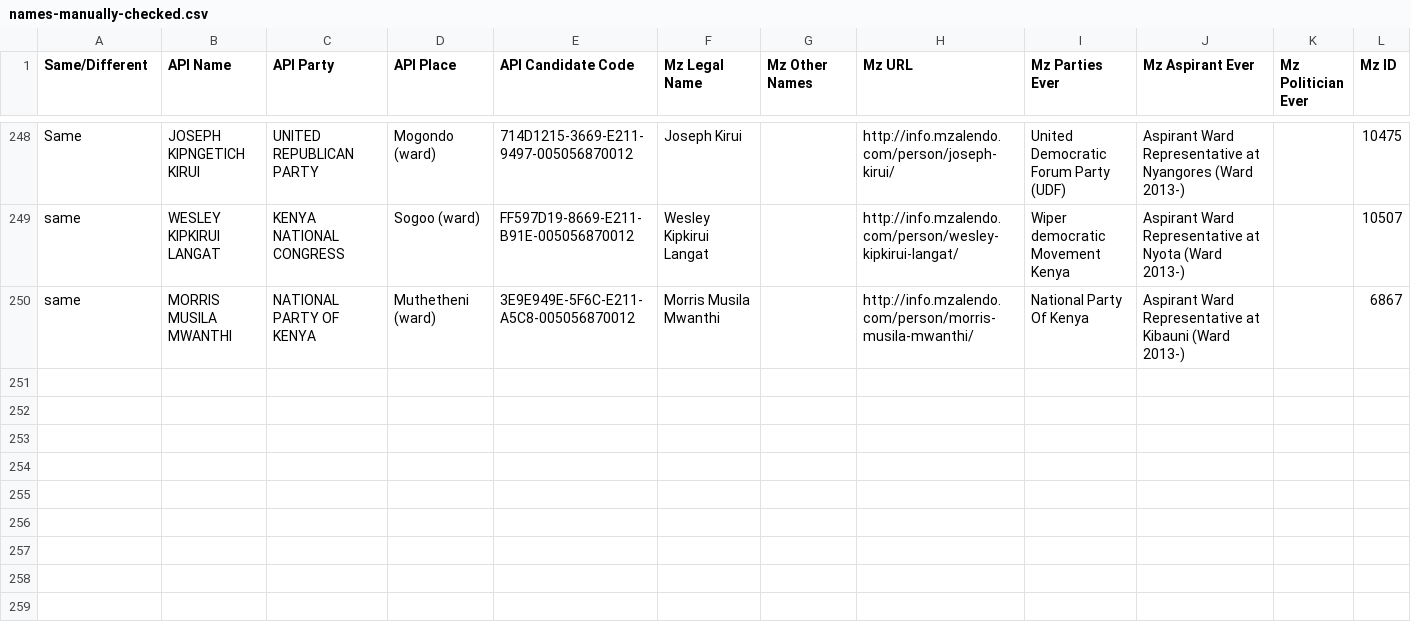
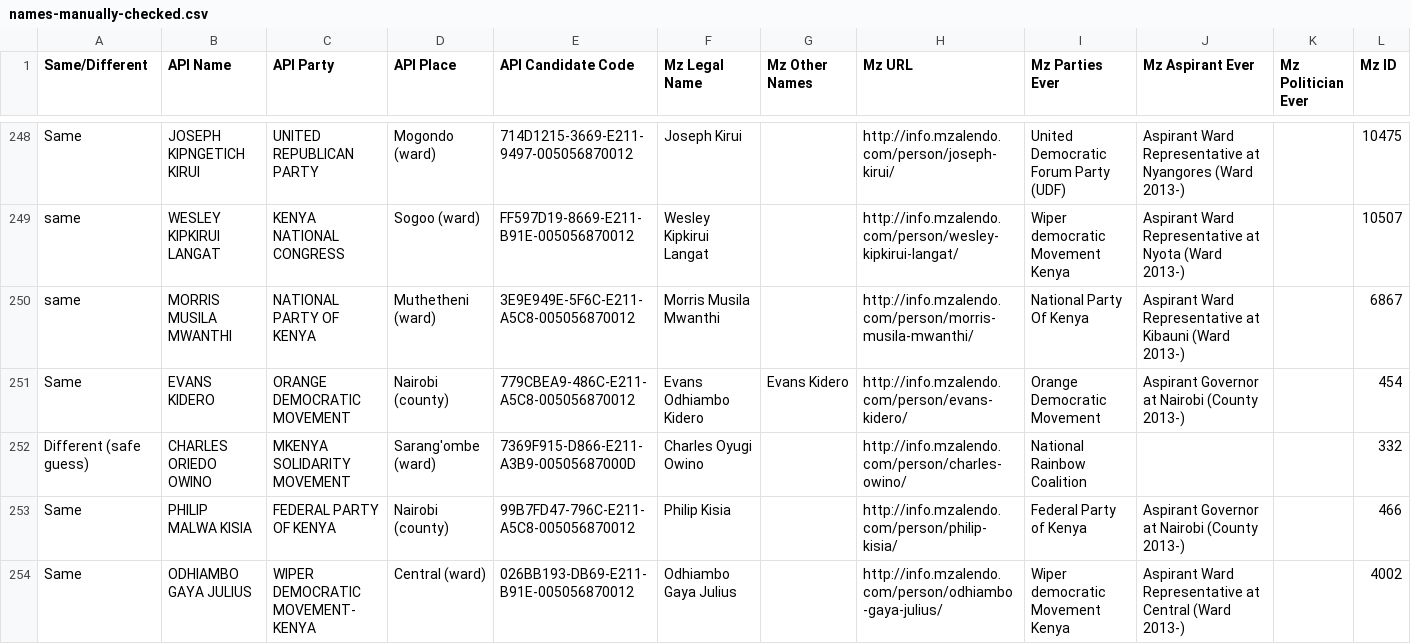
Before and after one commit to mysociety/pombola, a CSV file: mzalendo/kenya/2013-election-data/names-manually-checked.csv, drawn as a sheet; only a part is shown, gaps mark what is left out; the diff names each change by its address in the sheet, - before the commit and + after, or states it on an @@ line.

Commit message:
Add another couple of manually checked names

```diff
--- a/mzalendo/kenya/2013-election-data/names-manually-checked.csv
+++ b/mzalendo/kenya/2013-election-data/names-manually-checked.csv
+row 251: Same | EVANS KIDERO | ORANGE DEMOCRATIC MOVEMENT | Nairobi (county) | 779CBEA9-486C-E211-A5C8-005056870012 | Evans Odhiambo Kidero | Evans Kidero | http://info.mzalendo.com/person/evans-kidero/ | Orange Democratic Movement | Aspirant Governor at Nairobi (County 2013-) |  | 454
+row 252: Different (safe guess) | CHARLES ORIEDO OWINO | MKENYA SOLIDARITY MOVEMENT | Sarang'ombe (ward) | 7369F915-D866-E211-A3B9-00505687000D | Charles Oyugi Owino |  | http://info.mzalendo.com/person/charles-owino/ | National Rainbow Coalition |  |  | 332
+row 253: Same | PHILIP MALWA KISIA | FEDERAL PARTY OF KENYA | Nairobi (county) | 99B7FD47-796C-E211-A5C8-005056870012 | Philip Kisia |  | http://info.mzalendo.com/person/philip-kisia/ | Federal Party of Kenya | Aspirant Governor at Nairobi (County 2013-) |  | 466
+row 254: Same | ODHIAMBO GAYA JULIUS | WIPER DEMOCRATIC MOVEMENT- KENYA | Central (ward) | 026BB193-DB69-E211-B91E-005056870012 | Odhiambo Gaya Julius |  | http://info.mzalendo.com/person/odhiambo-gaya-julius/ | Wiper democratic Movement Kenya | Aspirant Ward Representative at Central (Ward 2013-) |  | 4002
```
